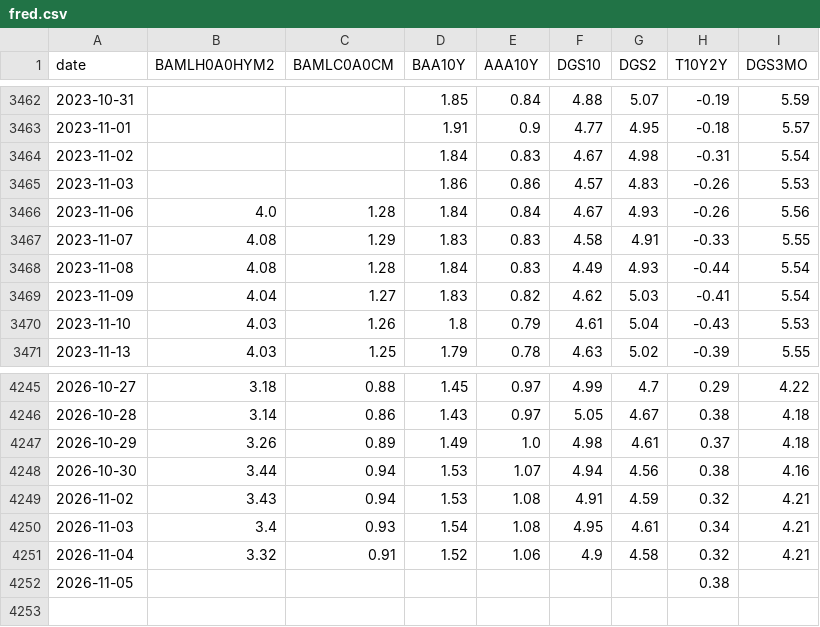
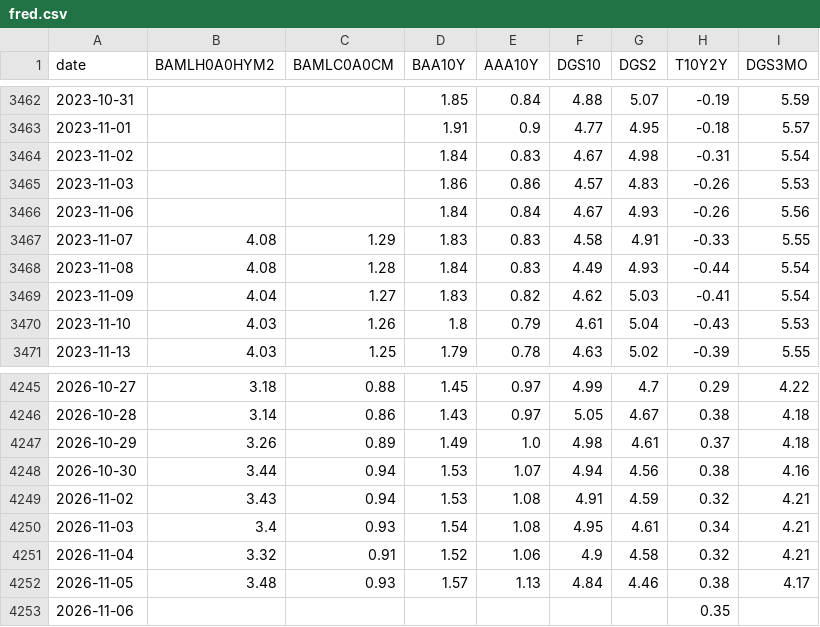
Before and after one commit to mryang82/market-data-history, a CSV file: data/fred.csv, drawn as a sheet; only a part is shown, gaps mark what is left out.

```diff
--- a/data/fred.csv
+++ b/data/fred.csv
@@ -3465,3 +3465,3 @@ date,BAMLH0A0HYM2,BAMLC0A0CM,BAA10Y,AAA10Y,DGS10,DGS2,T10Y2Y,DGS3MO
 2023-11-03,,,1.86,0.86,4.57,4.83,-0.26,5.53
-2023-11-06,4.0,1.28,1.84,0.84,4.67,4.93,-0.26,5.56
+2023-11-06,,,1.84,0.84,4.67,4.93,-0.26,5.56
 2023-11-07,4.08,1.29,1.83,0.83,4.58,4.91,-0.33,5.55
@@ -4251,2 +4251,3 @@ date,BAMLH0A0HYM2,BAMLC0A0CM,BAA10Y,AAA10Y,DGS10,DGS2,T10Y2Y,DGS3MO
 2026-11-04,3.32,0.91,1.52,1.06,4.9,4.58,0.32,4.21
-2026-11-05,,,,,,,0.38,
+2026-11-05,3.48,0.93,1.57,1.13,4.84,4.46,0.38,4.17
+2026-11-06,,,,,,,0.35,
```
Also changed, not shown: data/fear_greed.csv, data/long_fred.csv, 4 other files.
